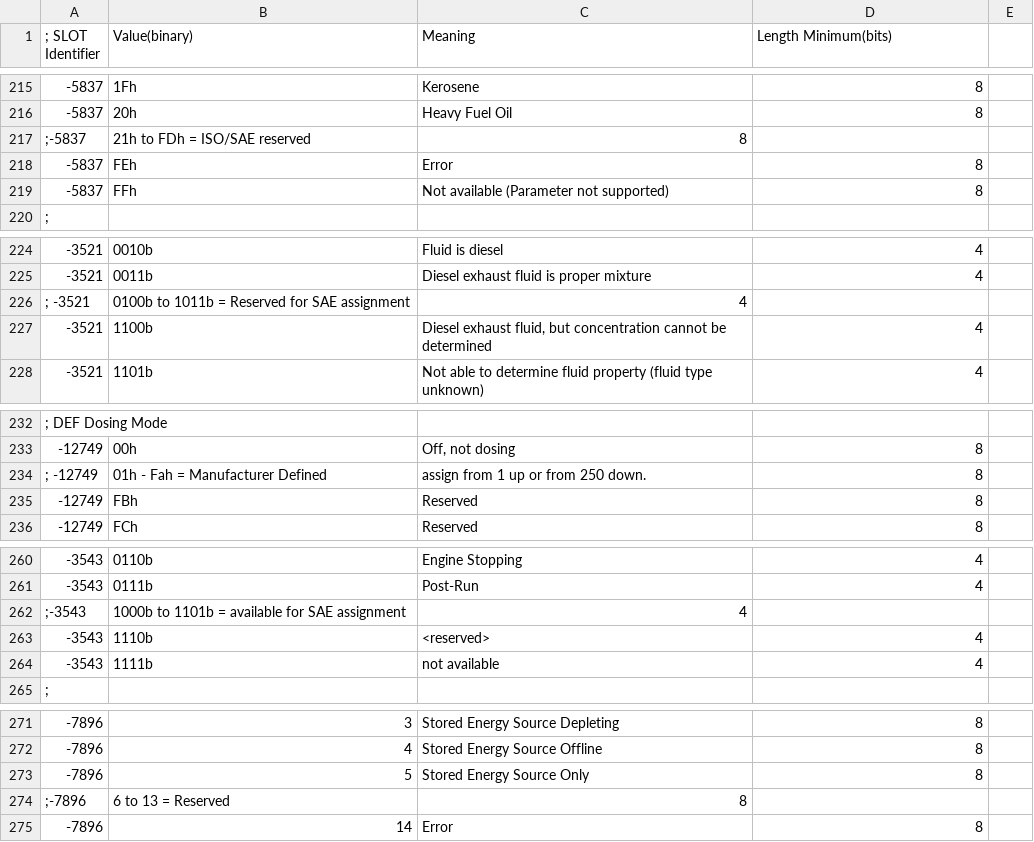
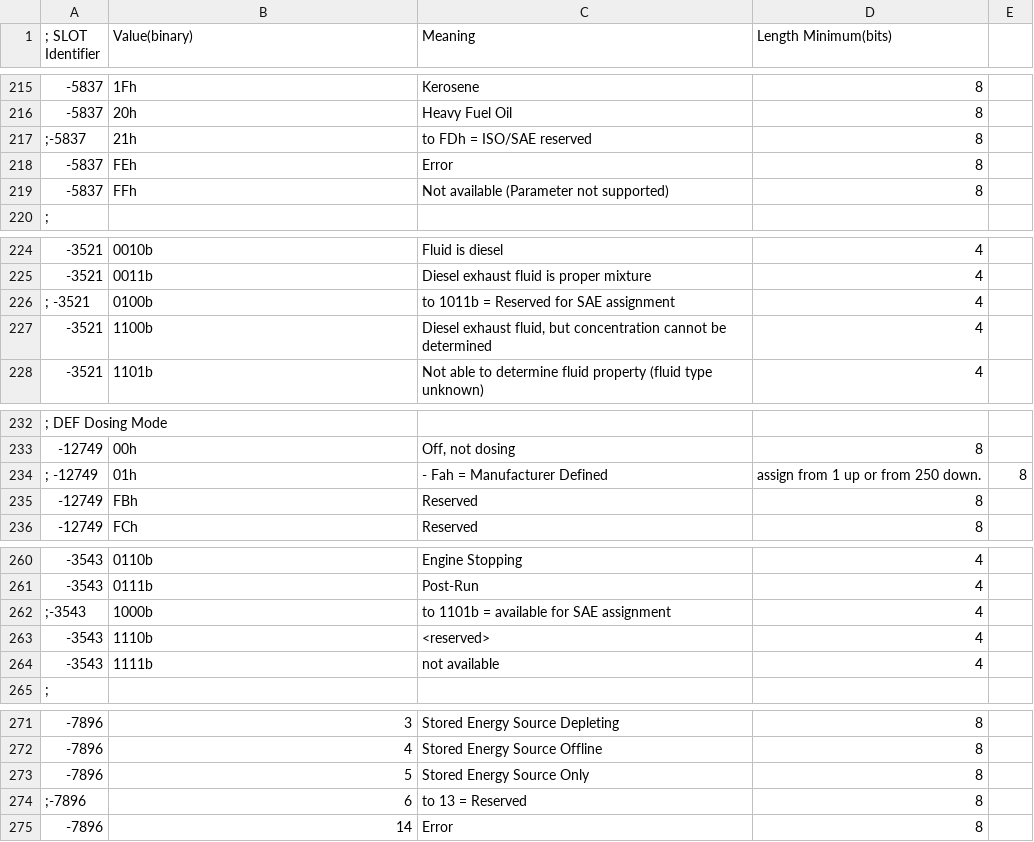
Before and after one commit to Equipment-and-Tool-Institute/j1939-84, a CSV file: src/org/etools/j1939tools/resources/bit-slots.csv, drawn as a sheet; only a part is shown, gaps mark what is left out.

Commit message:
more

```diff
--- a/src/org/etools/j1939tools/resources/bit-slots.csv
+++ b/src/org/etools/j1939tools/resources/bit-slots.csv
@@ -216,3 +216,3 @@
 -5837, 20h, Heavy Fuel Oil, 8
-;-5837, 21h to FDh = ISO/SAE reserved, 8
+;-5837, 21h, to FDh = ISO/SAE reserved, 8
 -5837, FEh, Error, 8
@@ -225,3 +225,3 @@
 -3521, 0011b, Diesel exhaust fluid is proper mixture, 4
-; -3521, 0100b to 1011b = Reserved for SAE assignment, 4
+; -3521, 0100b, to 1011b = Reserved for SAE assignment, 4
 -3521, 1100b, "Diesel exhaust fluid, but concentration cannot be determined", 4
@@ -233,3 +233,3 @@
 -12749, 00h, "Off, not dosing", 8
-; -12749, 01h - Fah = Manufacturer Defined, assign from 1 up or from 250 down., 8
+; -12749, 01h, - Fah = Manufacturer Defined, assign from 1 up or from 250 down., 8
 -12749, FBh, Reserved, 8
@@ -261,3 +261,3 @@
 -3543, 0111b, Post-Run, 4
-;-3543, 1000b to 1101b = available for SAE assignment, 4
+;-3543, 1000b, to 1101b = available for SAE assignment, 4
 -3543, 1110b, <reserved>, 4
@@ -273,3 +273,3 @@
 -7896, 5, Stored Energy Source Only, 8
-;-7896, 6 to 13 = Reserved, 8
+;-7896, 6, to 13 = Reserved, 8
 -7896, 14, Error, 8
```
